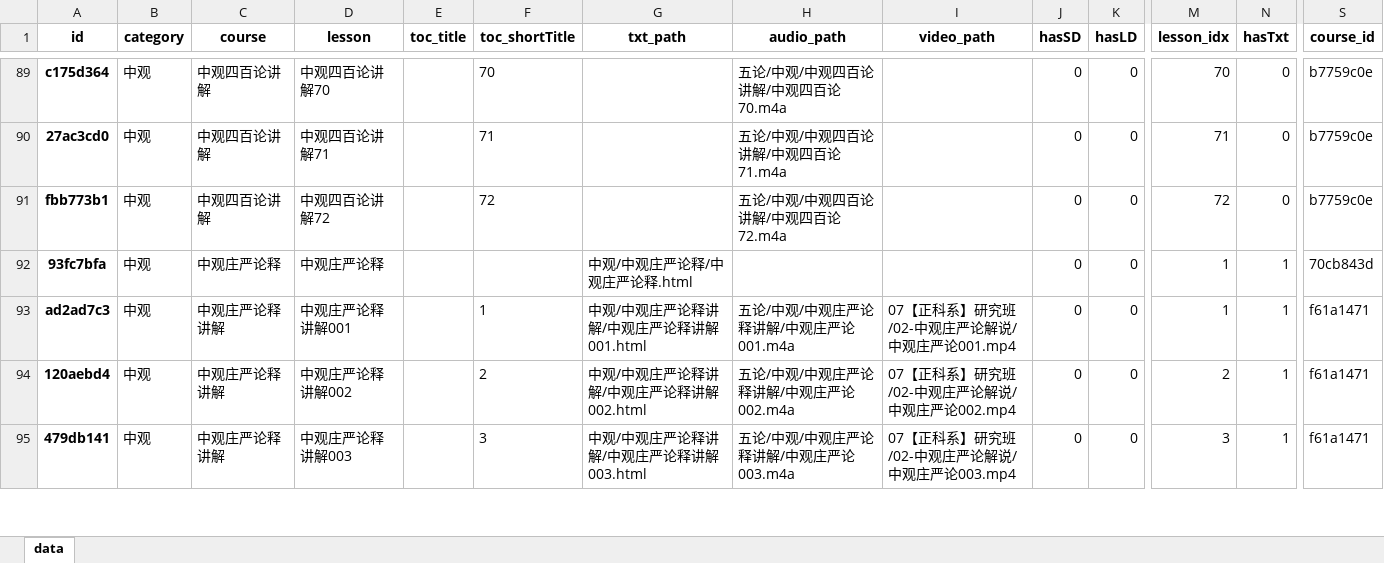
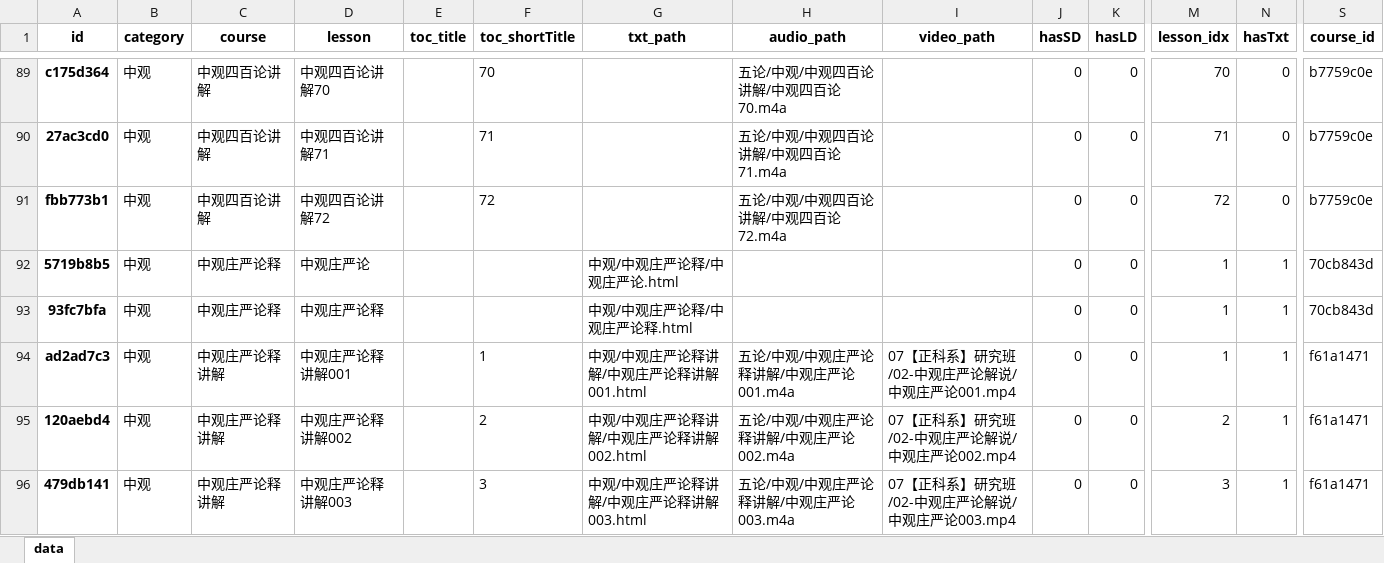
Before and after one commit to hliuleo/lamatxt, an Excel workbook: all_lesson.xlsx, sheet data, drawn as a sheet; only a part is shown, gaps mark what is left out; values as stored, in another font and other column widths than the file's, no borders; rows hold the shown columns only; the diff names each change by its address in the sheet, - before the commit and + after, or states it on an @@ line.

Commit message:
update data

```diff
--- a/all_lesson.xlsx (sheet data)
+++ b/all_lesson.xlsx (sheet data)
+row 92: 5719b8b5 | 中观 | 中观庄严论释 | 中观庄严论 |  |  | 中观/中观庄严论释/中观庄严论.html |  |  | 0 | 0 | 1 | 1 | 70cb843d
```
Also changed, not shown: all_course.xlsx, 1 other file.
